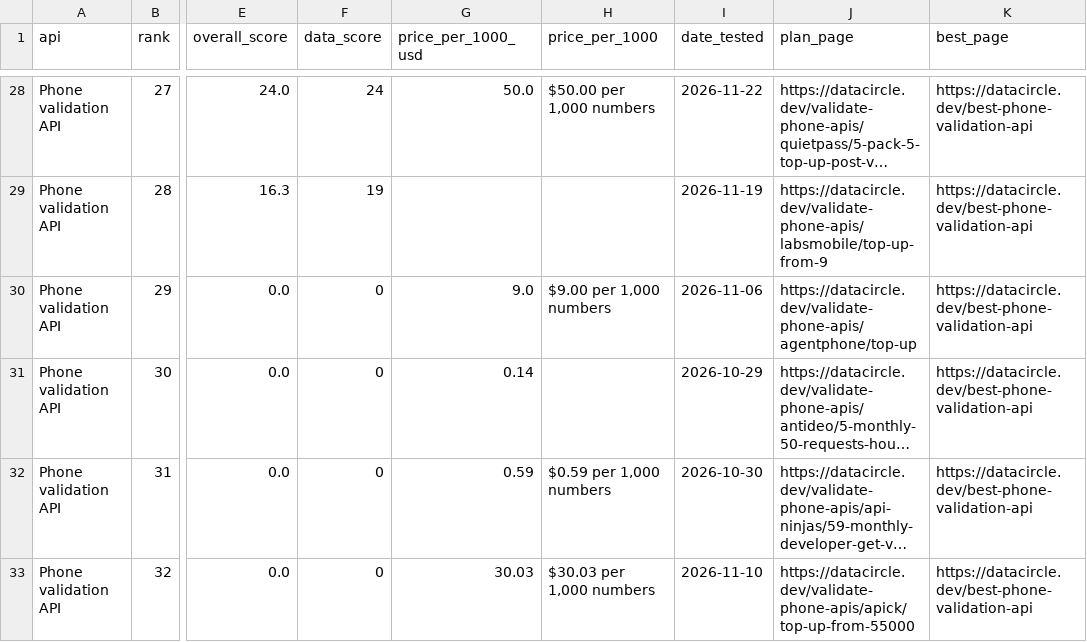
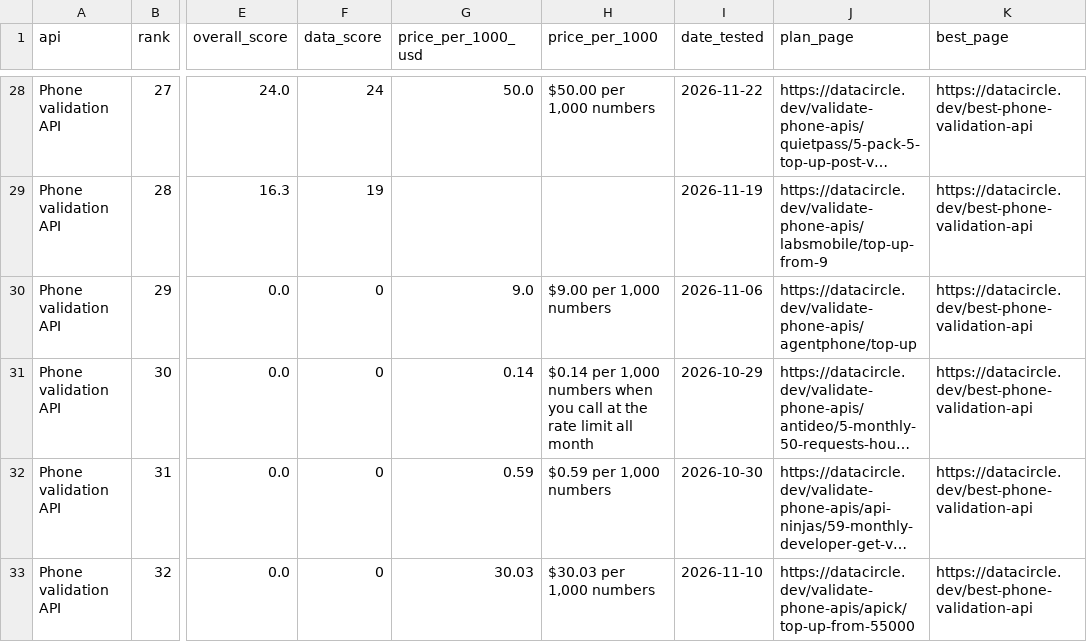
Before and after one commit to waynehamadi/best-phone-validation-api, a CSV file: results.csv, drawn as a sheet; only a part is shown, gaps mark what is left out; long unchanged cells end in …; the diff names each change by its address in the sheet, - before the commit and + after, or states it on an @@ line.

Commit message:
Benchmark results from datacircle.dev

```diff
--- a/results.csv
+++ b/results.csv
-H31 (price_per_1000): (empty)
+H31 (price_per_1000): $0.14 per 1,000 numbers when you call at the rate limit all month
```
Also changed, not shown: 1 other file.
